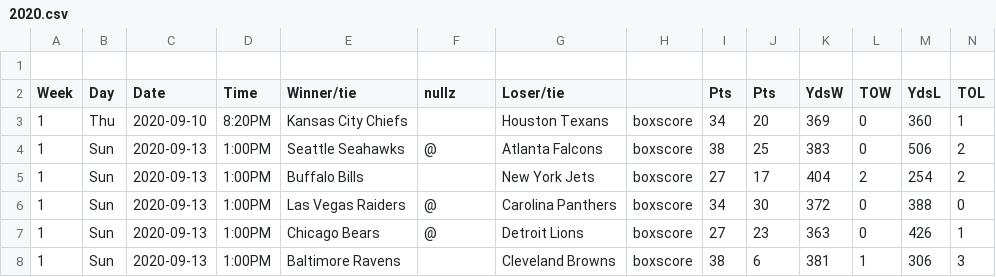
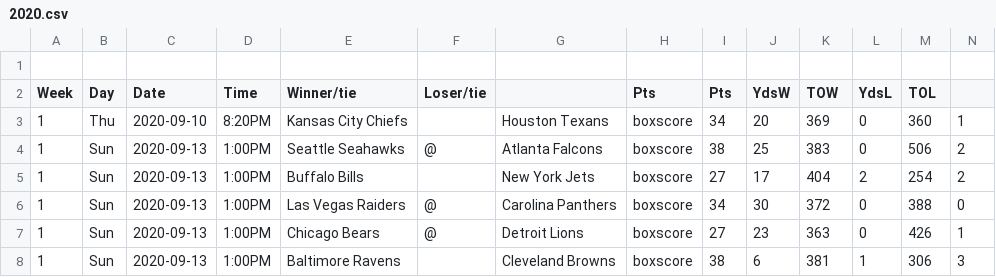
Before and after one commit to easella/csvz, a CSV file: 2020.csv, drawn as a sheet; only a part is shown.

Commit message:
Update 2020.csv

```diff
--- a/2020.csv
+++ b/2020.csv
@@ -1,3 +1,3 @@
 
-Week,Day,Date,Time,Winner/tie,nullz,Loser/tie,,Pts,Pts,YdsW,TOW,YdsL,TOL
+Week,Day,Date,Time,Winner/tie,Loser/tie,,Pts,Pts,YdsW,TOW,YdsL,TOL
 1,Thu,2020-09-10,8:20PM,Kansas City Chiefs,,Houston Texans,boxscore,34,20,369,0,360,1
```
